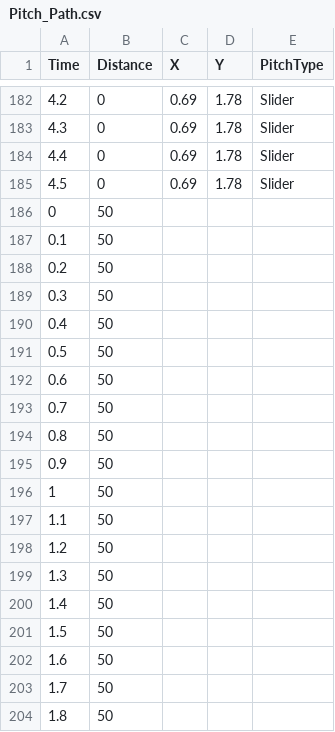
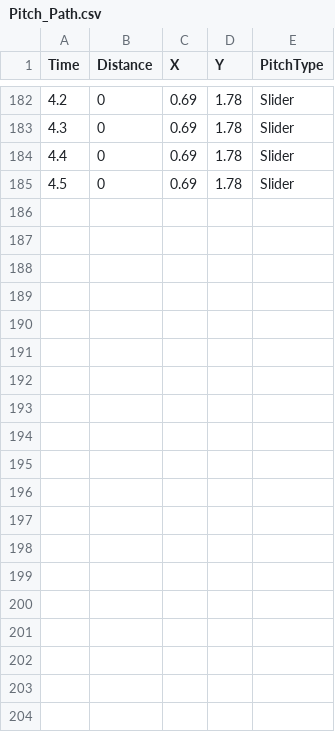
Before and after one commit to cwebbcity/Projects, a CSV file: Pitch_Path.csv, drawn as a sheet; only a part is shown, gaps mark what is left out; the diff covers the shown part only.

Commit message:
Update Pitch_Path.csv

```diff
--- a/Pitch_Path.csv
+++ b/Pitch_Path.csv
@@ -185,20 +185 @@
 4.5,0,0.69,1.78,Slider
-0,50,,,
-0.1,50,,,
-0.2,50,,,
-0.3,50,,,
-0.4,50,,,
-0.5,50,,,
-0.6,50,,,
-0.7,50,,,
-0.8,50,,,
-0.9,50,,,
-1,50,,,
-1.1,50,,,
-1.2,50,,,
-1.3,50,,,
-1.4,50,,,
-1.5,50,,,
-1.6,50,,,
-1.7,50,,,
-1.8,50,,,
```
Also changed, not shown: 27 removed rows elsewhere in this file.
